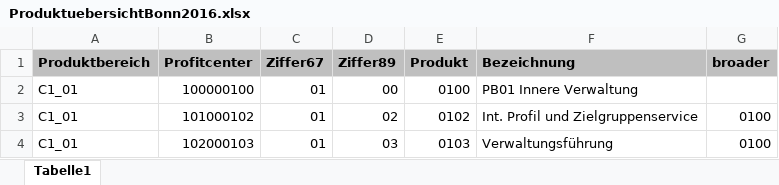
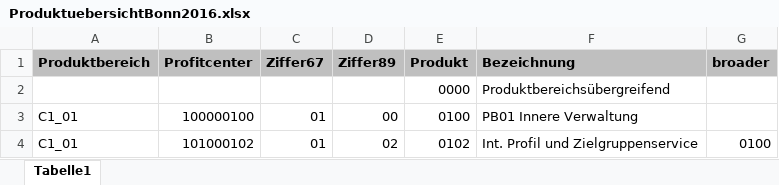
Before and after one commit to openbudgets/datasets, an Excel workbook: Bonn/raw/ProduktuebersichtBonn2016.xlsx, sheet Tabelle1, drawn as a sheet; only a part is shown; the shorter side is filled out with more unchanged rows; values as stored, in another font and other column widths than the file's, no borders; the diff names each change by its address in the sheet, - before the commit and + after, or states it on an @@ line.

Commit message:
Bonn Bug Fixes + 2 New Code Lists
- Added Amt "0", Produktbereich "0"
- Added raw data for 3 code lists
- Updated DSD

```diff
--- a/Bonn/raw/ProduktuebersichtBonn2016.xlsx (sheet Tabelle1)
+++ b/Bonn/raw/ProduktuebersichtBonn2016.xlsx (sheet Tabelle1)
+row 2:  |  |  |  | 0000 | Produktbereichsübergreifend
```
Also changed, not shown: Bonn/raw/Aemterhierarchie.xlsx, 7 other files.
